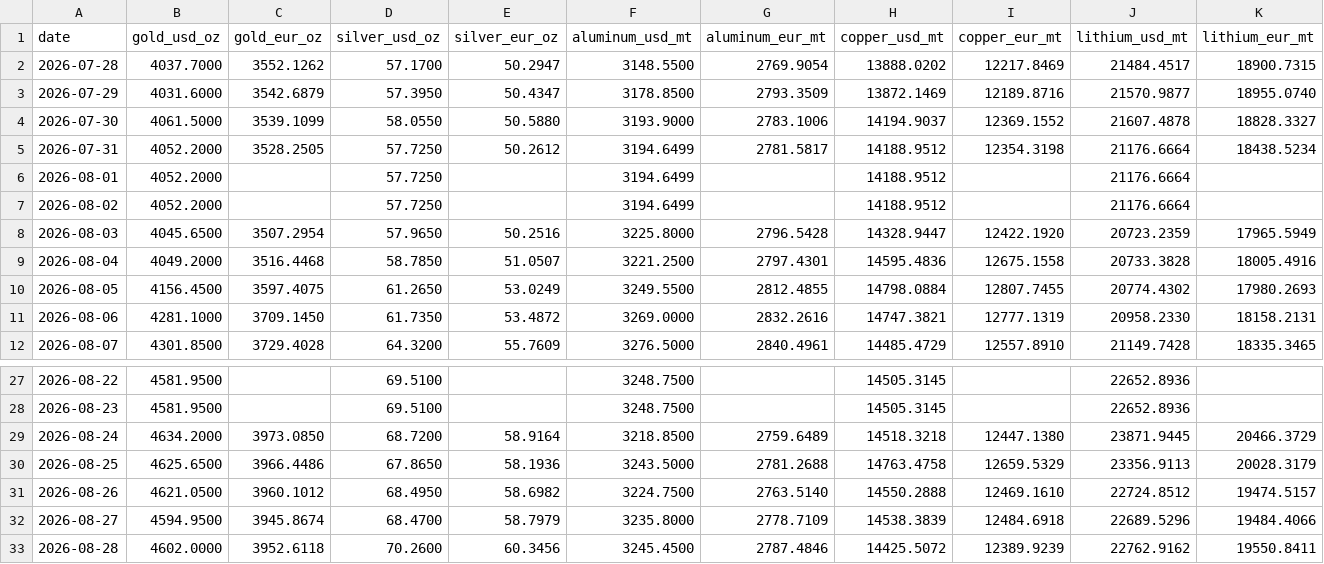
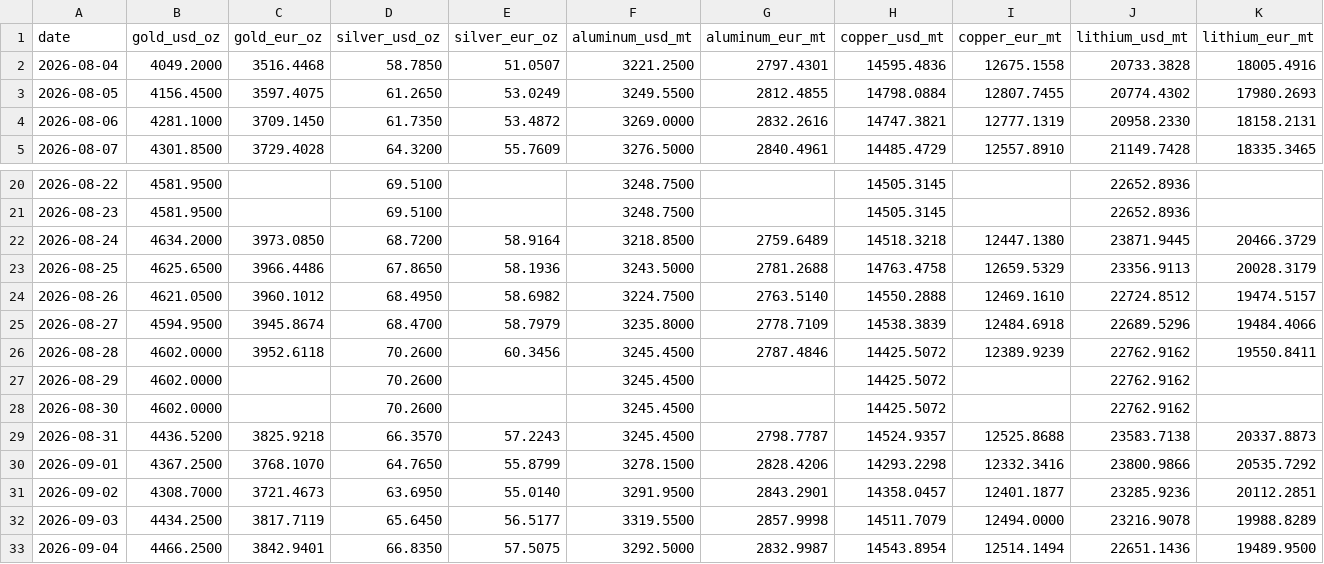
Before and after one commit to aojald/metalprice, a CSV file: metal_prices_last_month_mt.csv, drawn as a sheet; only a part is shown, gaps mark what is left out; removed rows and columns are numbered as before the commit, all else as after; the diff names each change by its address in the sheet, - before the commit and + after, or states it on an @@ line.

```diff
--- a/metal_prices_last_month_mt.csv
+++ b/metal_prices_last_month_mt.csv
-row 2: 2026-07-28 | 4037.7000 | 3552.1262 | 57.1700 | 50.2947 | 3148.5500 | 2769.9054 | 13888.0202 | 12217.8469 | 21484.4517 | 18900.7315
-row 3: 2026-07-29 | 4031.6000 | 3542.6879 | 57.3950 | 50.4347 | 3178.8500 | 2793.3509 | 13872.1469 | 12189.8716 | 21570.9877 | 18955.0740
-row 4: 2026-07-30 | 4061.5000 | 3539.1099 | 58.0550 | 50.5880 | 3193.9000 | 2783.1006 | 14194.9037 | 12369.1552 | 21607.4878 | 18828.3327
-row 5: 2026-07-31 | 4052.2000 | 3528.2505 | 57.7250 | 50.2612 | 3194.6499 | 2781.5817 | 14188.9512 | 12354.3198 | 21176.6664 | 18438.5234
-row 6: 2026-08-01 | 4052.2000 |  | 57.7250 |  | 3194.6499 |  | 14188.9512 |  | 21176.6664
-row 7: 2026-08-02 | 4052.2000 |  | 57.7250 |  | 3194.6499 |  | 14188.9512 |  | 21176.6664
-row 8: 2026-08-03 | 4045.6500 | 3507.2954 | 57.9650 | 50.2516 | 3225.8000 | 2796.5428 | 14328.9447 | 12422.1920 | 20723.2359 | 17965.5949
+row 27: 2026-08-29 | 4602.0000 |  | 70.2600 |  | 3245.4500 |  | 14425.5072 |  | 22762.9162
+row 28: 2026-08-30 | 4602.0000 |  | 70.2600 |  | 3245.4500 |  | 14425.5072 |  | 22762.9162
+row 29: 2026-08-31 | 4436.5200 | 3825.9218 | 66.3570 | 57.2243 | 3245.4500 | 2798.7787 | 14524.9357 | 12525.8688 | 23583.7138 | 20337.8873
+row 30: 2026-09-01 | 4367.2500 | 3768.1070 | 64.7650 | 55.8799 | 3278.1500 | 2828.4206 | 14293.2298 | 12332.3416 | 23800.9866 | 20535.7292
+row 31: 2026-09-02 | 4308.7000 | 3721.4673 | 63.6950 | 55.0140 | 3291.9500 | 2843.2901 | 14358.0457 | 12401.1877 | 23285.9236 | 20112.2851
+row 32: 2026-09-03 | 4434.2500 | 3817.7119 | 65.6450 | 56.5177 | 3319.5500 | 2857.9998 | 14511.7079 | 12494.0000 | 23216.9078 | 19988.8289
+row 33: 2026-09-04 | 4466.2500 | 3842.9401 | 66.8350 | 57.5075 | 3292.5000 | 2832.9987 | 14543.8954 | 12514.1494 | 22651.1436 | 19489.9500
```
Also changed, not shown: metal_prices_source_mt.csv, 1 other file.
